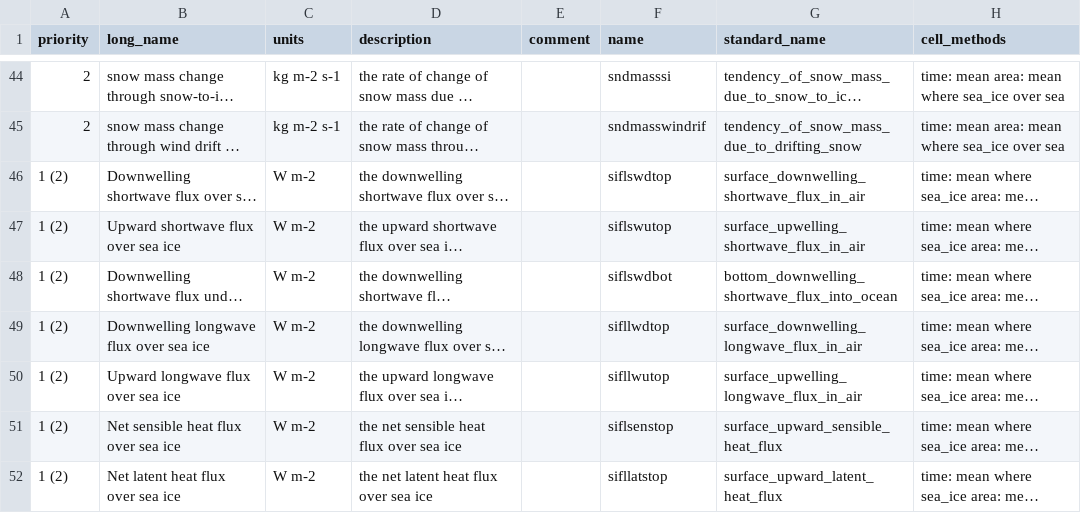
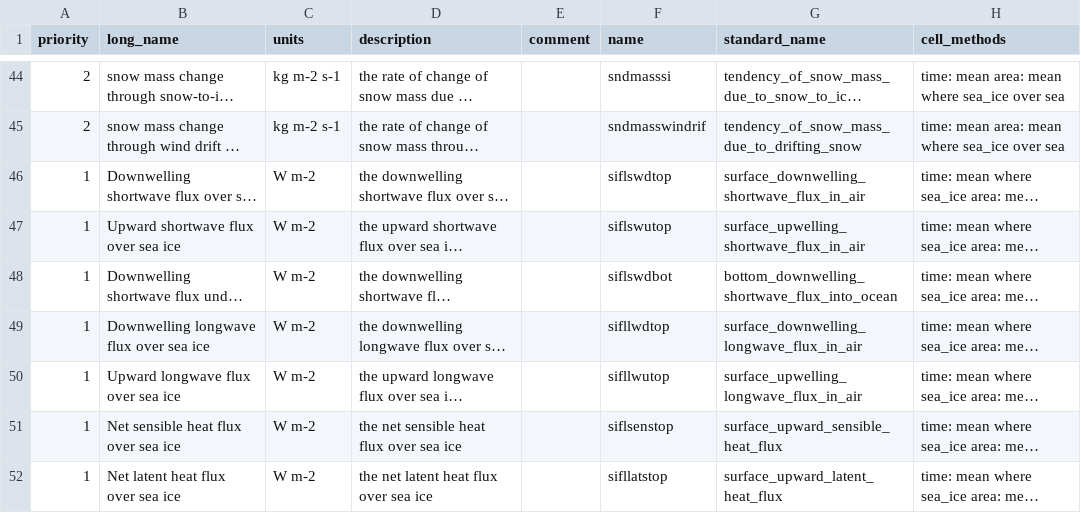
Before and after one commit to goord/cmor, a CSV file: input/primavera/SImon.csv, drawn as a sheet; only a part is shown, gaps mark what is left out; long unchanged cells end in …; the diff covers the shown part only; the diff names each change by its address in the sheet, - before the commit and + after, or states it on an @@ line.

```diff
--- a/input/primavera/SImon.csv
+++ b/input/primavera/SImon.csv
-A46:A52 (priority): 1 (2)
+A46:A52 (priority): 1
```
Also changed, not shown: 32 edited cells elsewhere in this file, input/primavera/Oday.csv, input/primavera/Omon.csv, 2 other files.
